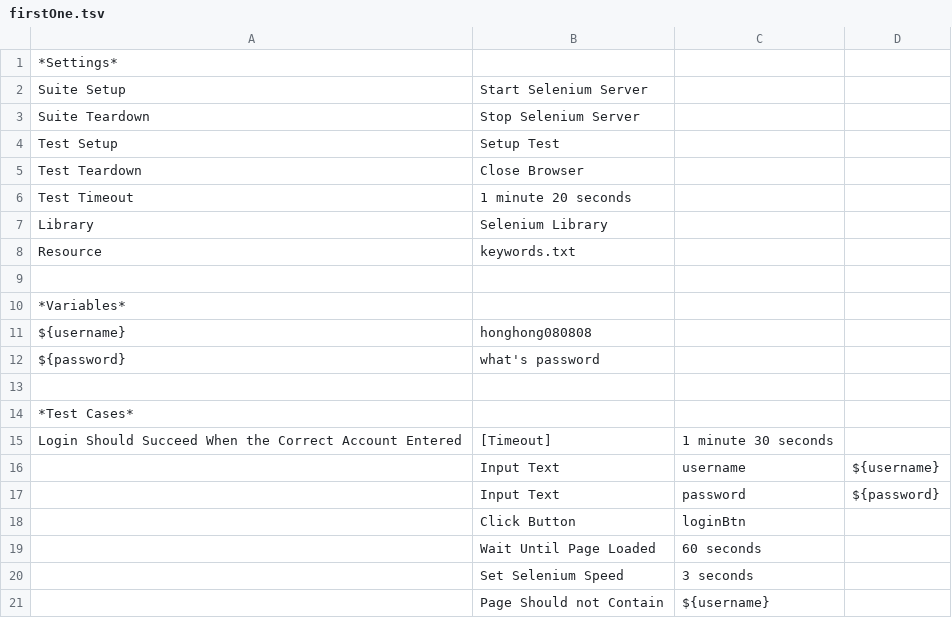
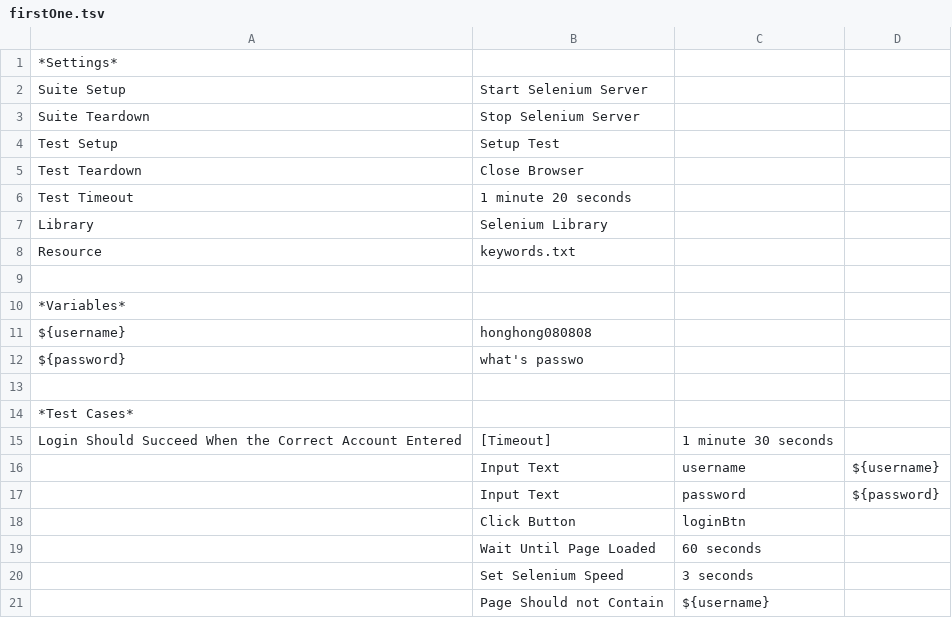
Before and after one commit to LilyGu/lilytest, a TSV file: firstOne.tsv, drawn as a sheet.

Commit message:
test trager

```diff
--- a/firstOne.tsv
+++ b/firstOne.tsv
@@ -11,3 +11,3 @@ Resource	keywords.txt
 ${username}	honghong080808						
-${password}	what's password						
+${password}	what's passwo						
 							
```
